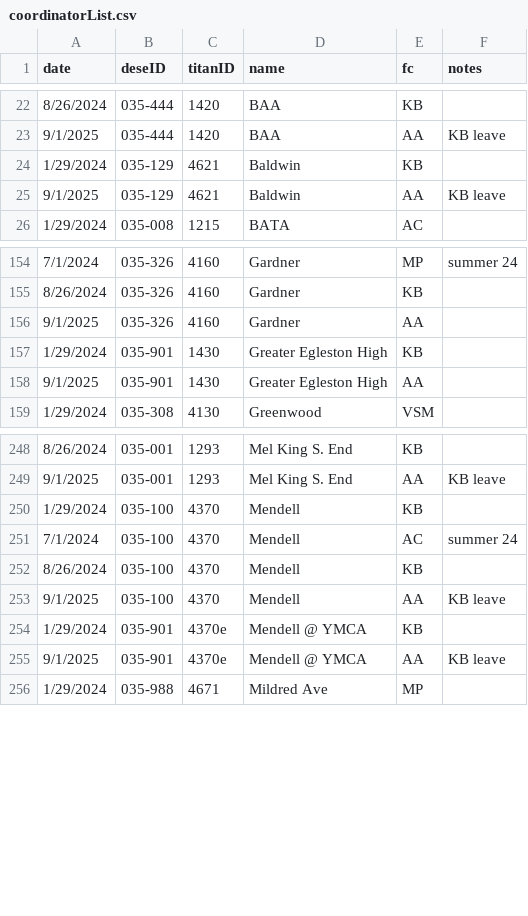
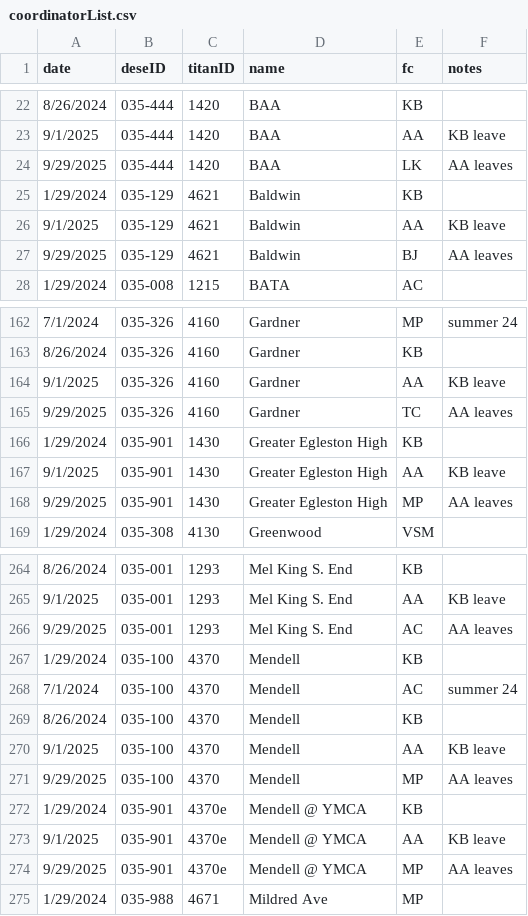
Before and after one commit to holdind/bpsr, a CSV file: data/coordinatorList.csv, drawn as a sheet; only a part is shown, gaps mark what is left out; the diff covers the shown part only.

```diff
--- a/data/coordinatorList.csv
+++ b/data/coordinatorList.csv
@@ -23,4 +23,6 @@ date,deseID,titanID,name,fc,notes
 9/1/2025,035-444,1420,BAA,AA,KB leave
+9/29/2025,035-444,1420,BAA,LK,AA leaves
 1/29/2024,035-129,4621,Baldwin,KB,
 9/1/2025,035-129,4621,Baldwin,AA,KB leave
+9/29/2025,035-129,4621,Baldwin,BJ,AA leaves
 1/29/2024,035-008,1215,BATA,AC,
@@ -155,5 +163,7 @@ date,deseID,titanID,name,fc,notes
 8/26/2024,035-326,4160,Gardner,KB,
-9/1/2025,035-326,4160,Gardner,AA,
+9/1/2025,035-326,4160,Gardner,AA,KB leave
+9/29/2025,035-326,4160,Gardner,TC,AA leaves
 1/29/2024,035-901,1430,Greater Egleston High,KB,
-9/1/2025,035-901,1430,Greater Egleston High,AA,
+9/1/2025,035-901,1430,Greater Egleston High,AA,KB leave
+9/29/2025,035-901,1430,Greater Egleston High,MP,AA leaves
 1/29/2024,035-308,4130,Greenwood,VSM,
@@ -249,2 +265,3 @@ date,deseID,titanID,name,fc,notes
 9/1/2025,035-001,1293,Mel King S. End,AA,KB leave
+9/29/2025,035-001,1293,Mel King S. End,AC,AA leaves
 1/29/2024,035-100,4370,Mendell,KB,
@@ -253,4 +270,6 @@ date,deseID,titanID,name,fc,notes
 9/1/2025,035-100,4370,Mendell,AA,KB leave
+9/29/2025,035-100,4370,Mendell,MP,AA leaves
 1/29/2024,035-901,4370e,Mendell @ YMCA,KB,
 9/1/2025,035-901,4370e,Mendell @ YMCA,AA,KB leave
+9/29/2025,035-901,4370e,Mendell @ YMCA,MP,AA leaves
 1/29/2024,035-988,4671,Mildred Ave,MP,
```
Also changed, not shown: 12 added rows and 1 moved row elsewhere in this file, data/mealReimbursementRates.csv.
